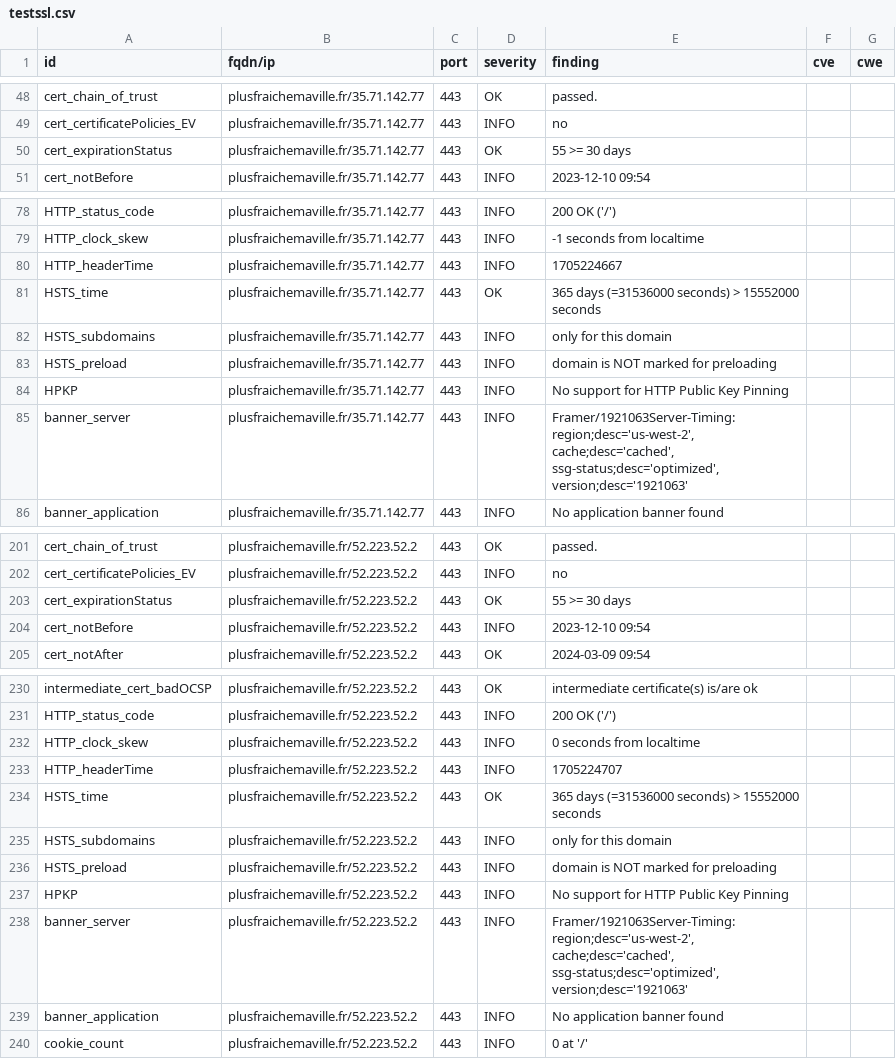
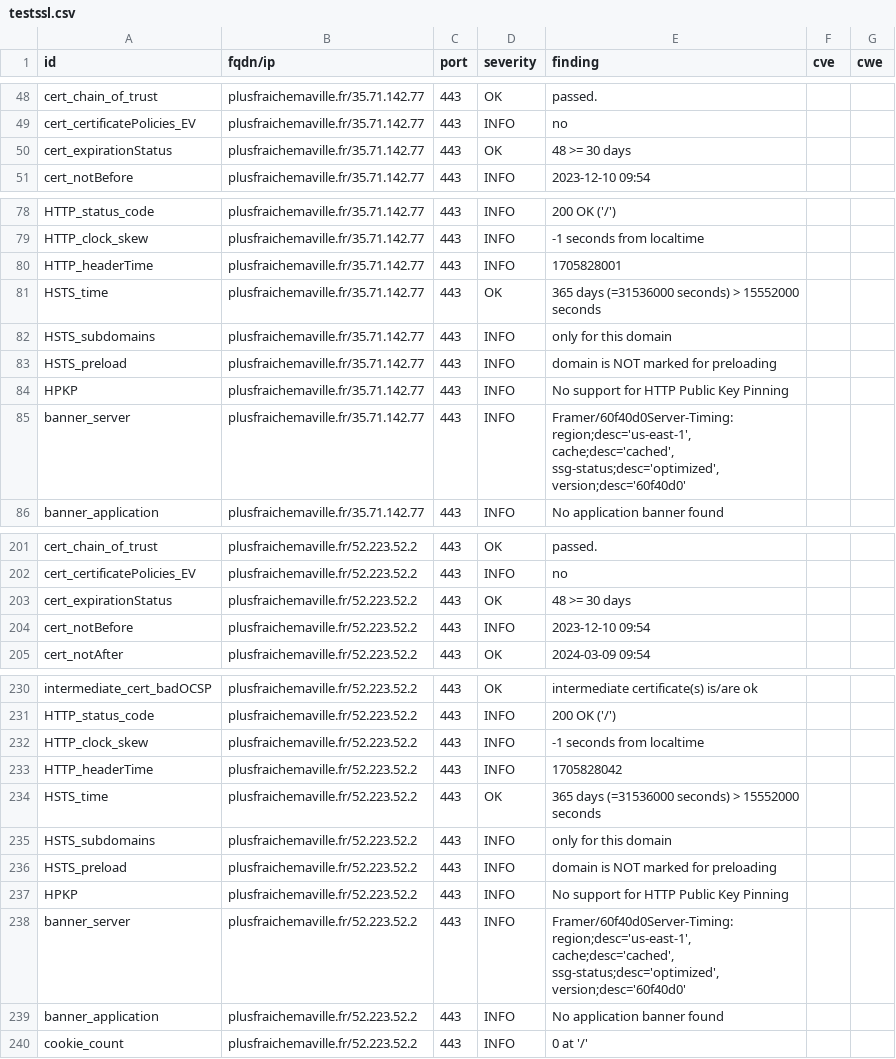
Before and after one commit to pmallein/dashlord, a CSV file: results/aHR0cHM6Ly9wbHVzZnJhaWNoZW1hdmlsbGUuZnI=/testssl.csv, drawn as a sheet; only a part is shown, gaps mark what is left out.

```diff
--- a/results/aHR0cHM6Ly9wbHVzZnJhaWNoZW1hdmlsbGUuZnI=/testssl.csv
+++ b/results/aHR0cHM6Ly9wbHVzZnJhaWNoZW1hdmlsbGUuZnI=/testssl.csv
@@ -49,3 +49,3 @@
 "cert_certificatePolicies_EV","plusfraichemaville.fr/35.71.142.77","443","INFO","no","",""
-"cert_expirationStatus","plusfraichemaville.fr/35.71.142.77","443","OK","55 >= 30 days","",""
+"cert_expirationStatus","plusfraichemaville.fr/35.71.142.77","443","OK","48 >= 30 days","",""
 "cert_notBefore","plusfraichemaville.fr/35.71.142.77","443","INFO","2023-12-10 09:54","",""
@@ -79,3 +79,3 @@
 "HTTP_clock_skew","plusfraichemaville.fr/35.71.142.77","443","INFO","-1 seconds from localtime","",""
-"HTTP_headerTime","plusfraichemaville.fr/35.71.142.77","443","INFO","1705224667","",""
+"HTTP_headerTime","plusfraichemaville.fr/35.71.142.77","443","INFO","1705828001","",""
 "HSTS_time","plusfraichemaville.fr/35.71.142.77","443","OK","365 days (=31536000 seconds) > 15552000 seconds","",""
@@ -84,3 +84,3 @@
 "HPKP","plusfraichemaville.fr/35.71.142.77","443","INFO","No support for HTTP Public Key Pinning","",""
-"banner_server","plusfraichemaville.fr/35.71.142.77","443","INFO","Framer/1921063Server-Timing: region;desc='us-west-2', cache;desc='cached', ssg-status;desc='optimized', version;desc='1921063'","",""
+"banner_server","plusfraichemaville.fr/35.71.142.77","443","INFO","Framer/60f40d0Server-Timing: region;desc='us-east-1', cache;desc='cached', ssg-status;desc='optimized', version;desc='60f40d0'","",""
 "banner_application","plusfraichemaville.fr/35.71.142.77","443","INFO","No application banner found","",""
@@ -202,3 +202,3 @@
 "cert_certificatePolicies_EV","plusfraichemaville.fr/52.223.52.2","443","INFO","no","",""
-"cert_expirationStatus","plusfraichemaville.fr/52.223.52.2","443","OK","55 >= 30 days","",""
+"cert_expirationStatus","plusfraichemaville.fr/52.223.52.2","443","OK","48 >= 30 days","",""
 "cert_notBefore","plusfraichemaville.fr/52.223.52.2","443","INFO","2023-12-10 09:54","",""
@@ -231,4 +231,4 @@
 "HTTP_status_code","plusfraichemaville.fr/52.223.52.2","443","INFO","200 OK ('/')","",""
-"HTTP_clock_skew","plusfraichemaville.fr/52.223.52.2","443","INFO","0 seconds from localtime","",""
-"HTTP_headerTime","plusfraichemaville.fr/52.223.52.2","443","INFO","1705224707","",""
+"HTTP_clock_skew","plusfraichemaville.fr/52.223.52.2","443","INFO","-1 seconds from localtime","",""
+"HTTP_headerTime","plusfraichemaville.fr/52.223.52.2","443","INFO","1705828042","",""
 "HSTS_time","plusfraichemaville.fr/52.223.52.2","443","OK","365 days (=31536000 seconds) > 15552000 seconds","",""
@@ -237,3 +237,3 @@
 "HPKP","plusfraichemaville.fr/52.223.52.2","443","INFO","No support for HTTP Public Key Pinning","",""
-"banner_server","plusfraichemaville.fr/52.223.52.2","443","INFO","Framer/1921063Server-Timing: region;desc='us-west-2', cache;desc='cached', ssg-status;desc='optimized', version;desc='1921063'","",""
+"banner_server","plusfraichemaville.fr/52.223.52.2","443","INFO","Framer/60f40d0Server-Timing: region;desc='us-east-1', cache;desc='cached', ssg-status;desc='optimized', version;desc='60f40d0'","",""
 "banner_application","plusfraichemaville.fr/52.223.52.2","443","INFO","No application banner found","",""
```
Also changed, not shown: 16 other files.
